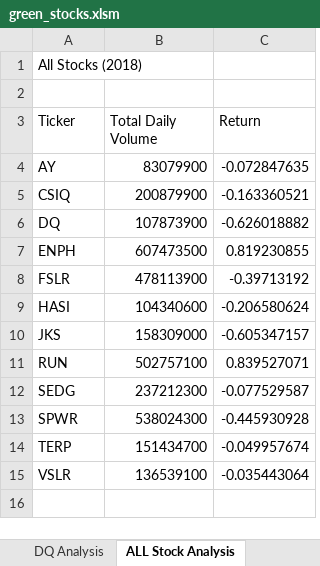
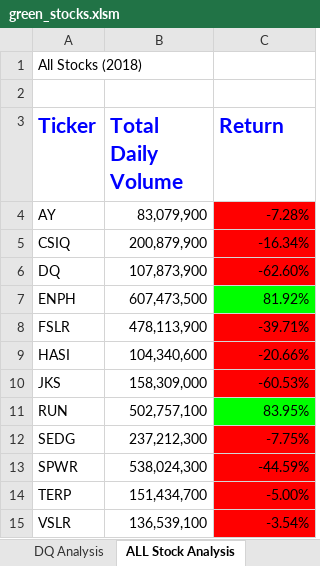
Before and after one commit to Keeron12/stock-analysis, an Excel workbook: green_stocks.xlsm, sheet ALL Stock Analysis, drawn as a sheet; values as stored, in another font and other column widths than the file's, no borders; the diff names each change by its address in the sheet, - before the commit and + after, or states it on an @@ line.

Commit message:
Created a format module
Created a module to format the font and style of the cells to add commas and percentages.

```diff
--- a/green_stocks.xlsm (sheet ALL Stock Analysis)
+++ b/green_stocks.xlsm (sheet ALL Stock Analysis)
@@ A3:C3 bold: off → on, text colour: black → #0000FF, text size: larger @@
-B4 (Total Daily Volume): 83079900
+B4 (Total Daily Volume): 83,079,900
-C4 (Return): -0.072847635
+C4 (Return): -7.28%
-C4:C6 fill: none
+C4:C6 fill: #FF0000
-B5 (Total Daily Volume): 200879900
+B5 (Total Daily Volume): 200,879,900
-C5 (Return): -0.163360521
+C5 (Return): -16.34%
-B6 (Total Daily Volume): 107873900
+B6 (Total Daily Volume): 107,873,900
-C6 (Return): -0.626018882
+C6 (Return): -62.60%
-B7 (Total Daily Volume): 607473500
+B7 (Total Daily Volume): 607,473,500
-C7 (Return): 0.819230855
+C7 (Return): 81.92%
-C7 fill: none
+C7 fill: #00FF00
-B8 (Total Daily Volume): 478113900
+B8 (Total Daily Volume): 478,113,900
-C8 (Return): -0.39713192
+C8 (Return): -39.71%
-C8:C10 fill: none
+C8:C10 fill: #FF0000
-B9 (Total Daily Volume): 104340600
+B9 (Total Daily Volume): 104,340,600
-C9 (Return): -0.206580624
+C9 (Return): -20.66%
-B10 (Total Daily Volume): 158309000
+B10 (Total Daily Volume): 158,309,000
-C10 (Return): -0.605347157
+C10 (Return): -60.53%
-B11 (Total Daily Volume): 502757100
+B11 (Total Daily Volume): 502,757,100
-C11 (Return): 0.839527071
+C11 (Return): 83.95%
-C11 fill: none
+C11 fill: #00FF00
-B12 (Total Daily Volume): 237212300
+B12 (Total Daily Volume): 237,212,300
-C12 (Return): -0.077529587
+C12 (Return): -7.75%
-C12:C15 fill: none
+C12:C15 fill: #FF0000
-B13 (Total Daily Volume): 538024300
+B13 (Total Daily Volume): 538,024,300
-C13 (Return): -0.445930928
+C13 (Return): -44.59%
-B14 (Total Daily Volume): 151434700
+B14 (Total Daily Volume): 151,434,700
-C14 (Return): -0.049957674
+C14 (Return): -5.00%
-B15 (Total Daily Volume): 136539100
+B15 (Total Daily Volume): 136,539,100
-C15 (Return): -0.035443064
+C15 (Return): -3.54%
```
Also changed, not shown: sheet Test Sheet.
